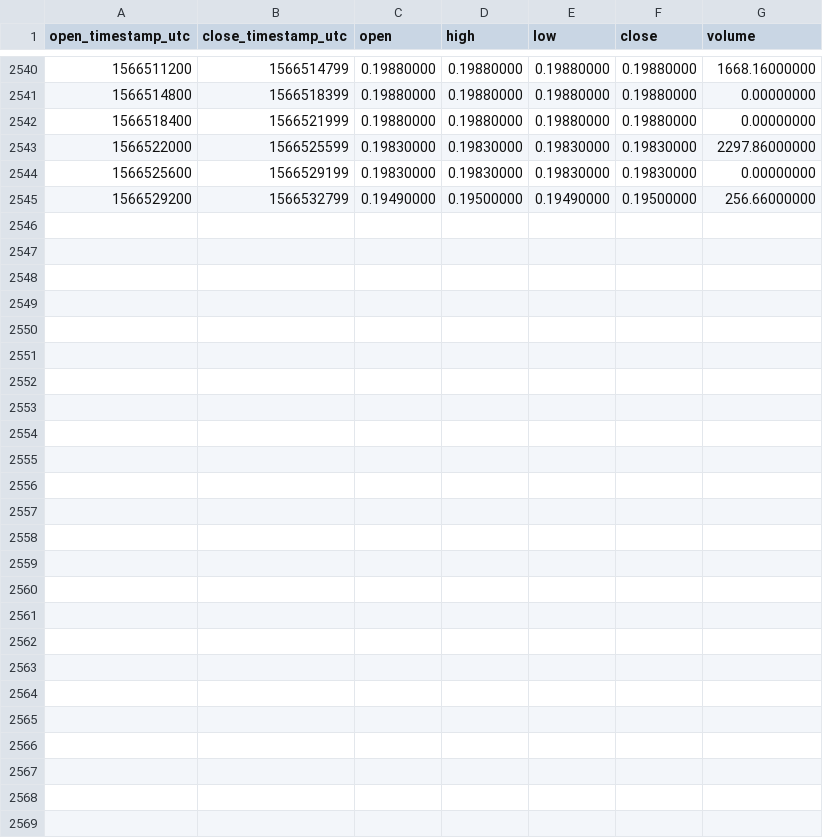
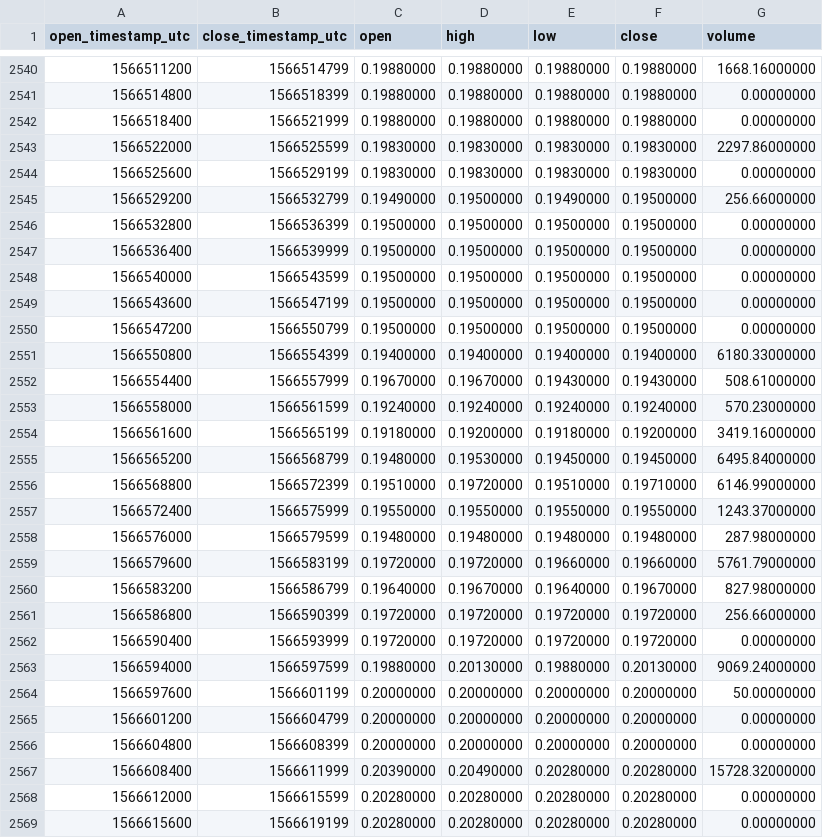
Before and after one commit to cryptobigbro/binance-BATTUSD, a CSV file: binance-BATTUSD-1h.csv, drawn as a sheet; only a part is shown, gaps mark what is left out; the diff names each change by its address in the sheet, - before the commit and + after, or states it on an @@ line.

Commit message:
Update OHLCV data.

```diff
--- a/binance-BATTUSD-1h.csv
+++ b/binance-BATTUSD-1h.csv
+row 2546: 1566532800 | 1566536399 | 0.19500000 | 0.19500000 | 0.19500000 | 0.19500000 | 0.00000000
+row 2547: 1566536400 | 1566539999 | 0.19500000 | 0.19500000 | 0.19500000 | 0.19500000 | 0.00000000
+row 2548: 1566540000 | 1566543599 | 0.19500000 | 0.19500000 | 0.19500000 | 0.19500000 | 0.00000000
+row 2549: 1566543600 | 1566547199 | 0.19500000 | 0.19500000 | 0.19500000 | 0.19500000 | 0.00000000
+row 2550: 1566547200 | 1566550799 | 0.19500000 | 0.19500000 | 0.19500000 | 0.19500000 | 0.00000000
+row 2551: 1566550800 | 1566554399 | 0.19400000 | 0.19400000 | 0.19400000 | 0.19400000 | 6180.33000000
+row 2552: 1566554400 | 1566557999 | 0.19670000 | 0.19670000 | 0.19430000 | 0.19430000 | 508.61000000
+row 2553: 1566558000 | 1566561599 | 0.19240000 | 0.19240000 | 0.19240000 | 0.19240000 | 570.23000000
+row 2554: 1566561600 | 1566565199 | 0.19180000 | 0.19200000 | 0.19180000 | 0.19200000 | 3419.16000000
+row 2555: 1566565200 | 1566568799 | 0.19480000 | 0.19530000 | 0.19450000 | 0.19450000 | 6495.84000000
+row 2556: 1566568800 | 1566572399 | 0.19510000 | 0.19720000 | 0.19510000 | 0.19710000 | 6146.99000000
+row 2557: 1566572400 | 1566575999 | 0.19550000 | 0.19550000 | 0.19550000 | 0.19550000 | 1243.37000000
+row 2558: 1566576000 | 1566579599 | 0.19480000 | 0.19480000 | 0.19480000 | 0.19480000 | 287.98000000
+row 2559: 1566579600 | 1566583199 | 0.19720000 | 0.19720000 | 0.19660000 | 0.19660000 | 5761.79000000
+row 2560: 1566583200 | 1566586799 | 0.19640000 | 0.19670000 | 0.19640000 | 0.19670000 | 827.98000000
+row 2561: 1566586800 | 1566590399 | 0.19720000 | 0.19720000 | 0.19720000 | 0.19720000 | 256.66000000
+row 2562: 1566590400 | 1566593999 | 0.19720000 | 0.19720000 | 0.19720000 | 0.19720000 | 0.00000000
+row 2563: 1566594000 | 1566597599 | 0.19880000 | 0.20130000 | 0.19880000 | 0.20130000 | 9069.24000000
+row 2564: 1566597600 | 1566601199 | 0.20000000 | 0.20000000 | 0.20000000 | 0.20000000 | 50.00000000
+row 2565: 1566601200 | 1566604799 | 0.20000000 | 0.20000000 | 0.20000000 | 0.20000000 | 0.00000000
+row 2566: 1566604800 | 1566608399 | 0.20000000 | 0.20000000 | 0.20000000 | 0.20000000 | 0.00000000
+row 2567: 1566608400 | 1566611999 | 0.20390000 | 0.20490000 | 0.20280000 | 0.20280000 | 15728.32000000
+row 2568: 1566612000 | 1566615599 | 0.20280000 | 0.20280000 | 0.20280000 | 0.20280000 | 0.00000000
+row 2569: 1566615600 | 1566619199 | 0.20280000 | 0.20280000 | 0.20280000 | 0.20280000 | 0.00000000
```
Also changed, not shown: binance-BATTUSD-1d.csv.
